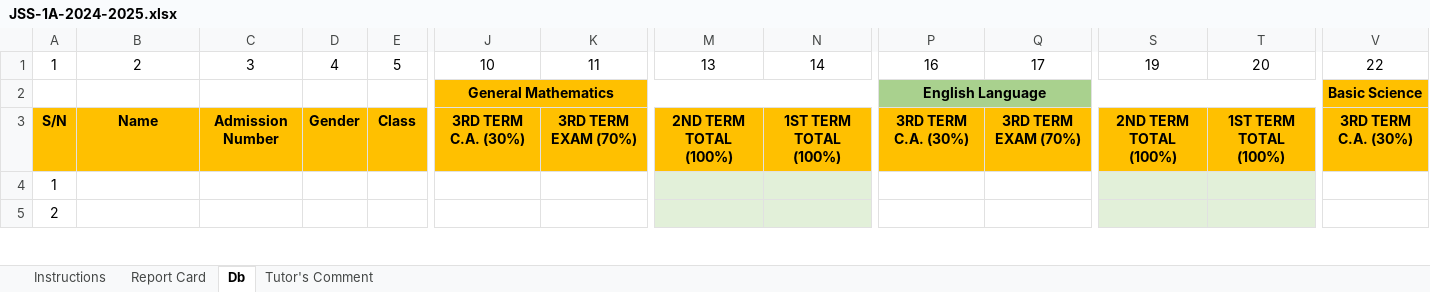
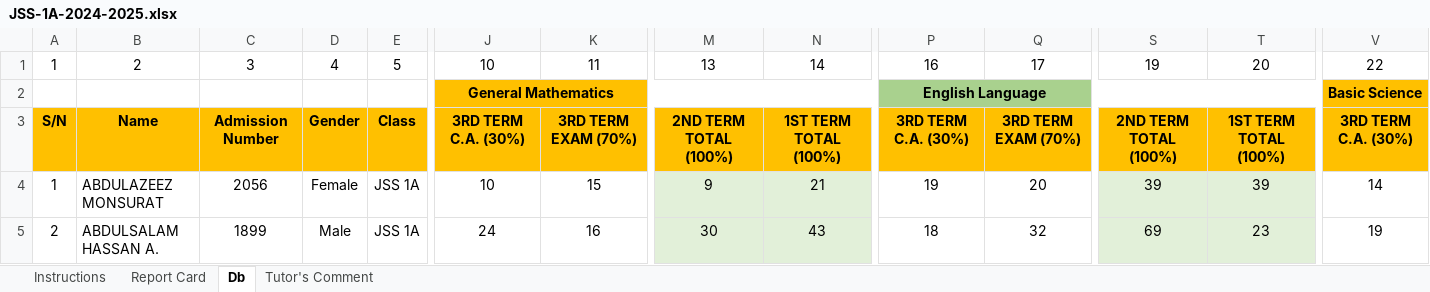
Before and after one commit to Solayof/excel_with_python, an Excel workbook: JSS-1A-2024-2025.xlsx, sheet Db, drawn as a sheet; only a part is shown, gaps mark what is left out; values as stored, in another font and other column widths than the file's, no borders; the diff covers the shown part only; the diff names each change by its address in the sheet, - before the commit and + after, or states it on an @@ line.

```diff
--- a/JSS-1A-2024-2025.xlsx (sheet Db)
+++ b/JSS-1A-2024-2025.xlsx (sheet Db)
-B4: (empty)
+B4: ABDULAZEEZ MONSURAT
-C4: (empty)
+C4: 2056
-D4: (empty)
+D4: Female
-E4:E5: (empty)
+E4:E5: JSS 1A
-J4: (empty)
+J4: 10
-K4: (empty)
+K4: 15
-M4: (empty)
+M4: 9
-N4: (empty)
+N4: 21
-P4: (empty)
+P4: 19
-Q4: (empty)
+Q4: 20
-S4: (empty)
+S4: 39
-T4: (empty)
+T4: 39
-V4: (empty)
+V4: 14
-B5: (empty)
+B5: ABDULSALAM HASSAN A.
-C5: (empty)
+C5: 1899
-D5: (empty)
+D5: Male
-J5: (empty)
+J5: 24
-K5: (empty)
+K5: 16
-M5: (empty)
+M5: 30
-N5: (empty)
+N5: 43
-P5: (empty)
+P5: 18
-Q5: (empty)
+Q5: 32
-S5: (empty)
+S5: 69
-T5: (empty)
+T5: 23
-V5: (empty)
+V5: 19
```
Also changed, not shown: 1470 edited cells elsewhere in this sheet, 4 other files.
